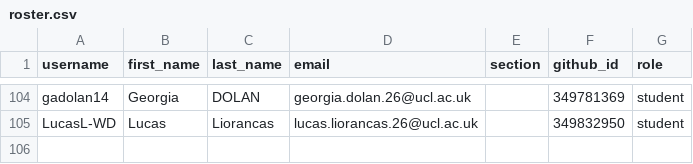
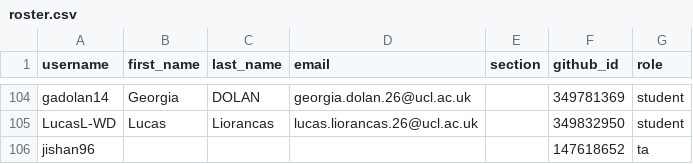
Before and after one commit to CASA0005-coursework/classroom50, a CSV file: casa0005-2026-2027/roster.csv, drawn as a sheet; only a part is shown, gaps mark what is left out.

Commit message:
[Classroom 50] Sync roster from teams: casa0005-2026-2027

```diff
--- a/casa0005-2026-2027/roster.csv
+++ b/casa0005-2026-2027/roster.csv
@@ -105 +105,2 @@ gadolan14,Georgia,DOLAN,georgia.dolan.26@ucl.ac.uk,,349781369,student
 LucasL-WD,Lucas,Liorancas,lucas.liorancas.26@ucl.ac.uk,,349832950,student
+jishan96,,,,,147618652,ta
```
